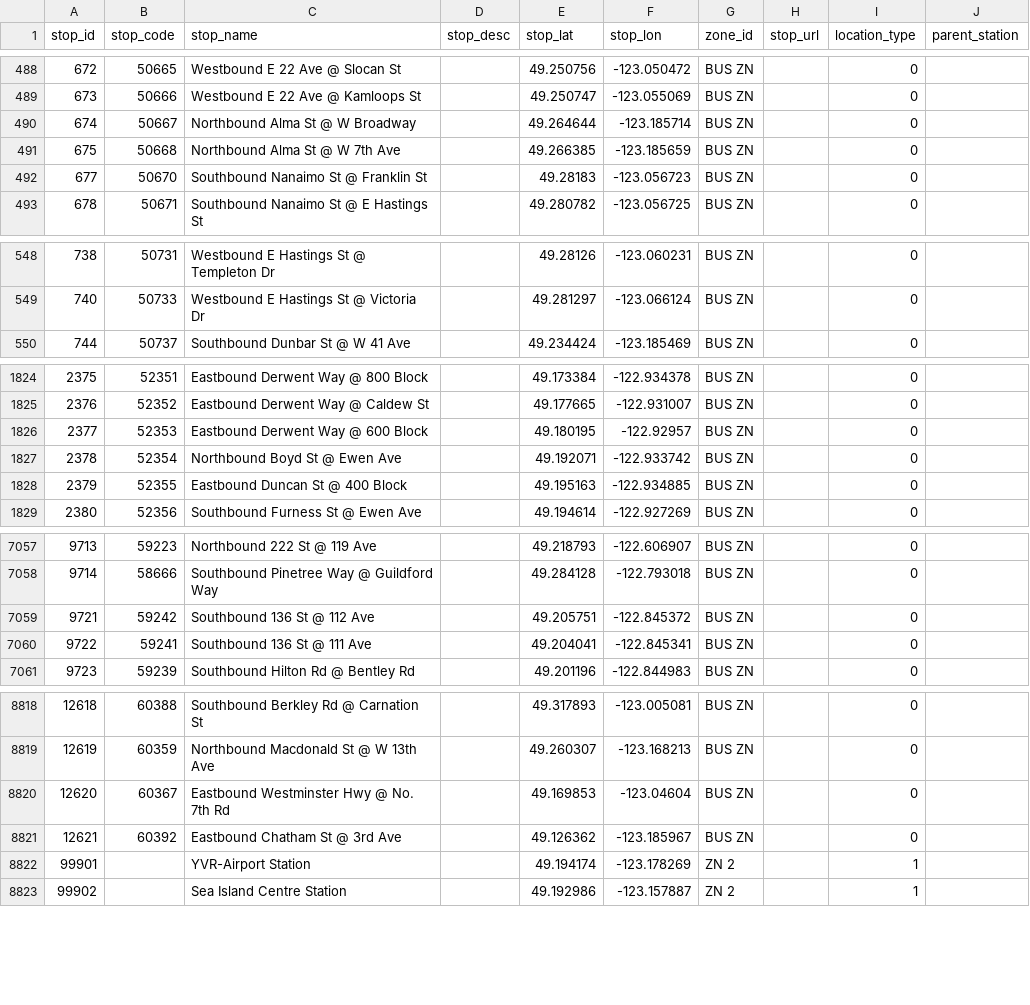
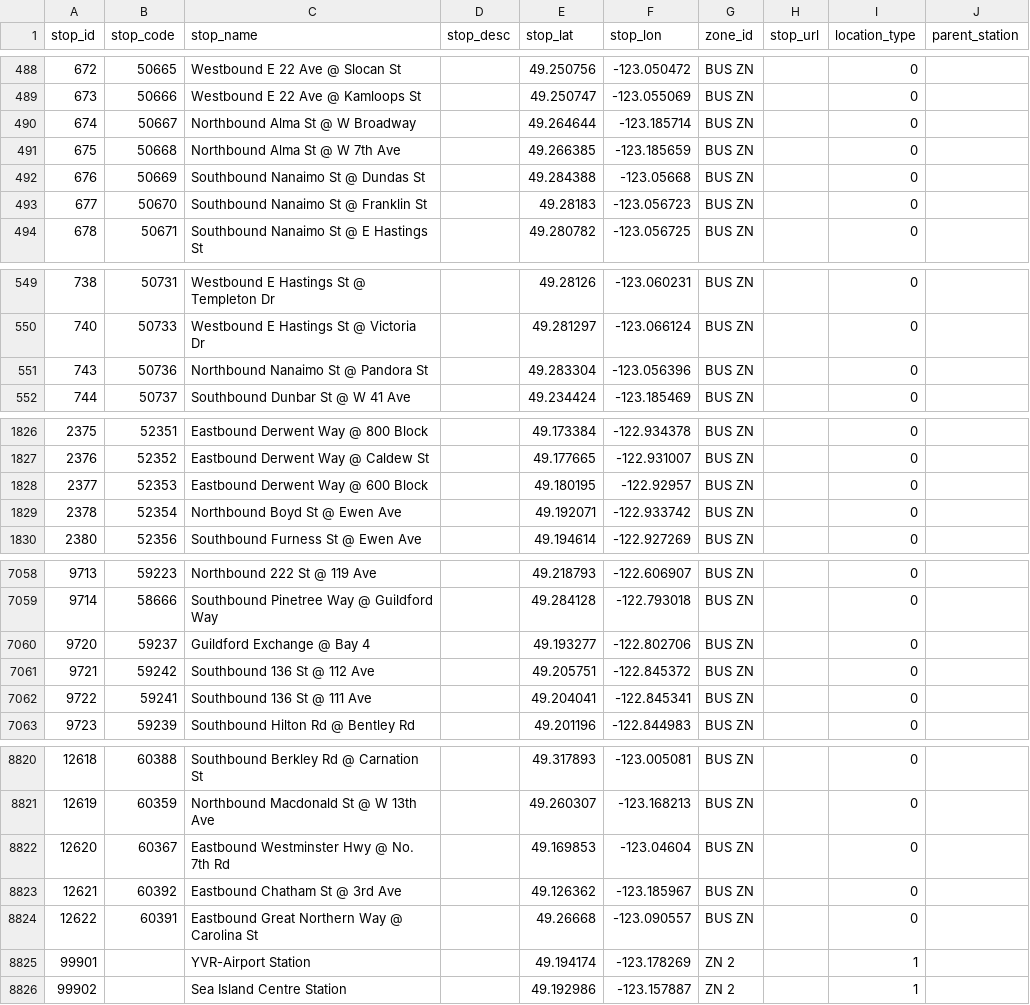
Before and after one commit to carsonyl/translink-derived-datasets, a CSV file: datasets/stops.csv, drawn as a sheet; only a part is shown, gaps mark what is left out; the diff covers the shown part only.

Commit message:
Stops 2019-08-02.

```diff
--- a/datasets/stops.csv
+++ b/datasets/stops.csv
@@ -491,2 +491,3 @@ stop_id,stop_code,stop_name,stop_desc,stop_lat,stop_lon,zone_id,stop_url,locatio
 675,50668,Northbound Alma St @ W 7th Ave,,49.266385,-123.185659,BUS ZN,,0,
+676,50669,Southbound Nanaimo St @ Dundas St,,49.284388,-123.05668,BUS ZN,,0,
 677,50670,Southbound Nanaimo St @ Franklin St,,49.28183,-123.056723,BUS ZN,,0,
@@ -549,2 +550,3 @@ stop_id,stop_code,stop_name,stop_desc,stop_lat,stop_lon,zone_id,stop_url,locatio
 740,50733,Westbound E Hastings St @ Victoria Dr,,49.281297,-123.066124,BUS ZN,,0,
+743,50736,Northbound Nanaimo St @ Pandora St,,49.283304,-123.056396,BUS ZN,,0,
 744,50737,Southbound Dunbar St @ W 41 Ave,,49.234424,-123.185469,BUS ZN,,0,
@@ -1827,3 +1829,2 @@ stop_id,stop_code,stop_name,stop_desc,stop_lat,stop_lon,zone_id,stop_url,locatio
 2378,52354,Northbound Boyd St @ Ewen Ave,,49.192071,-122.933742,BUS ZN,,0,
-2379,52355,Eastbound Duncan St @ 400 Block,,49.195163,-122.934885,BUS ZN,,0,
 2380,52356,Southbound Furness St @ Ewen Ave,,49.194614,-122.927269,BUS ZN,,0,
@@ -7058,2 +7059,3 @@ stop_id,stop_code,stop_name,stop_desc,stop_lat,stop_lon,zone_id,stop_url,locatio
 9714,58666,Southbound Pinetree Way @ Guildford Way,,49.284128,-122.793018,BUS ZN,,0,
+9720,59237,Guildford Exchange @ Bay 4,,49.193277,-122.802706,BUS ZN,,0,
 9721,59242,Southbound 136 St @ 112 Ave,,49.205751,-122.845372,BUS ZN,,0,
@@ -8821,2 +8823,3 @@ stop_id,stop_code,stop_name,stop_desc,stop_lat,stop_lon,zone_id,stop_url,locatio
 12621,60392,Eastbound Chatham St @ 3rd Ave,,49.126362,-123.185967,BUS ZN,,0,
+12622,60391,Eastbound Great Northern Way @ Carolina St,,49.26668,-123.090557,BUS ZN,,0,
 99901,,YVR-Airport Station,,49.194174,-123.178269,ZN 2,,1,
```
Also changed, not shown: 2 edited cells elsewhere in this file, 1 other file.
